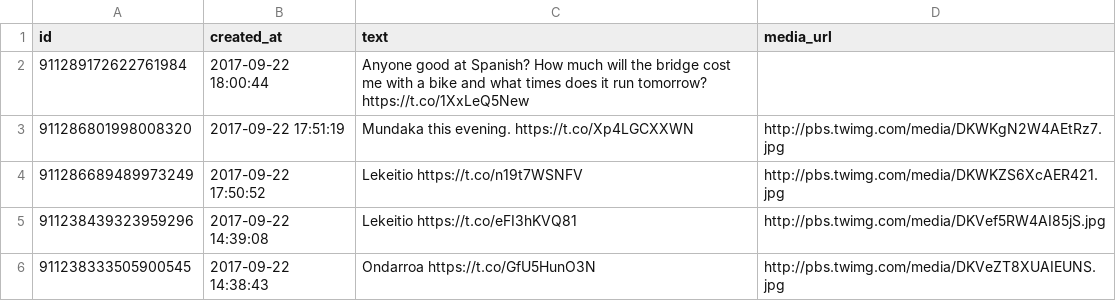
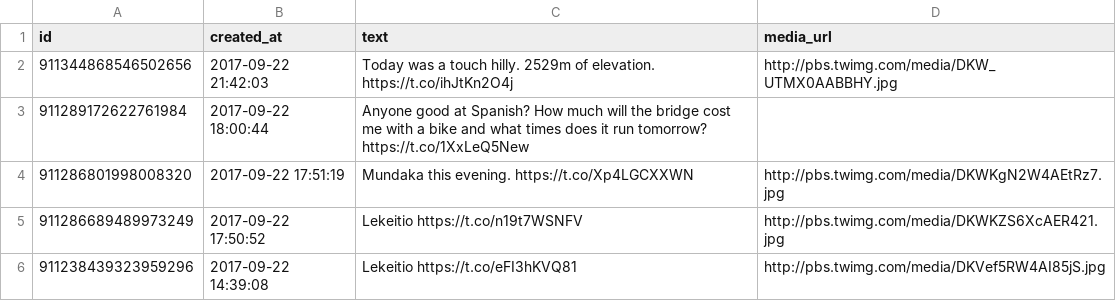
Before and after one commit to zonca/RTWbike_tweets, a CSV file: RTWbike_tweets.csv, drawn as a sheet; only a part is shown; the shorter side is filled out with more unchanged rows; the diff names each change by its address in the sheet, - before the commit and + after, or states it on an @@ line.

Commit message:
Update Fri Sep 22 15:00:02 PDT 2017

```diff
--- a/RTWbike_tweets.csv
+++ b/RTWbike_tweets.csv
+row 2: 911344868546502656 | 2017-09-22 21:42:03 | Today was a touch hilly. 2529m of elevation. https://t.co/ihJtKn2O4j | http://pbs.twimg.com/media/DKW_UTMX0AABBHY.jpg
```
